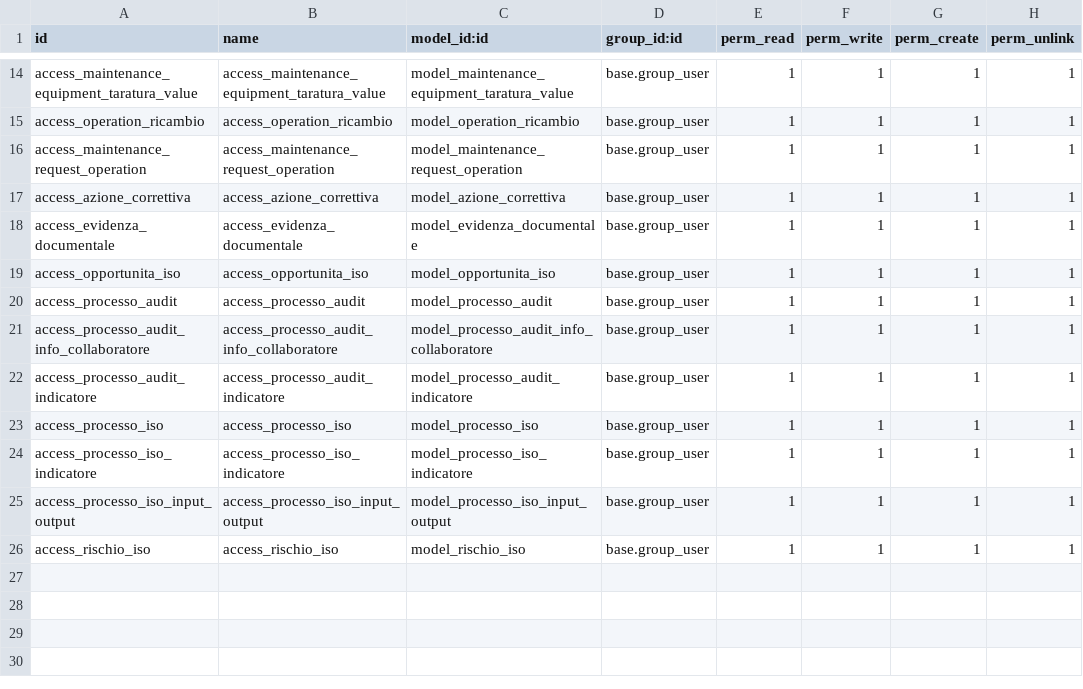
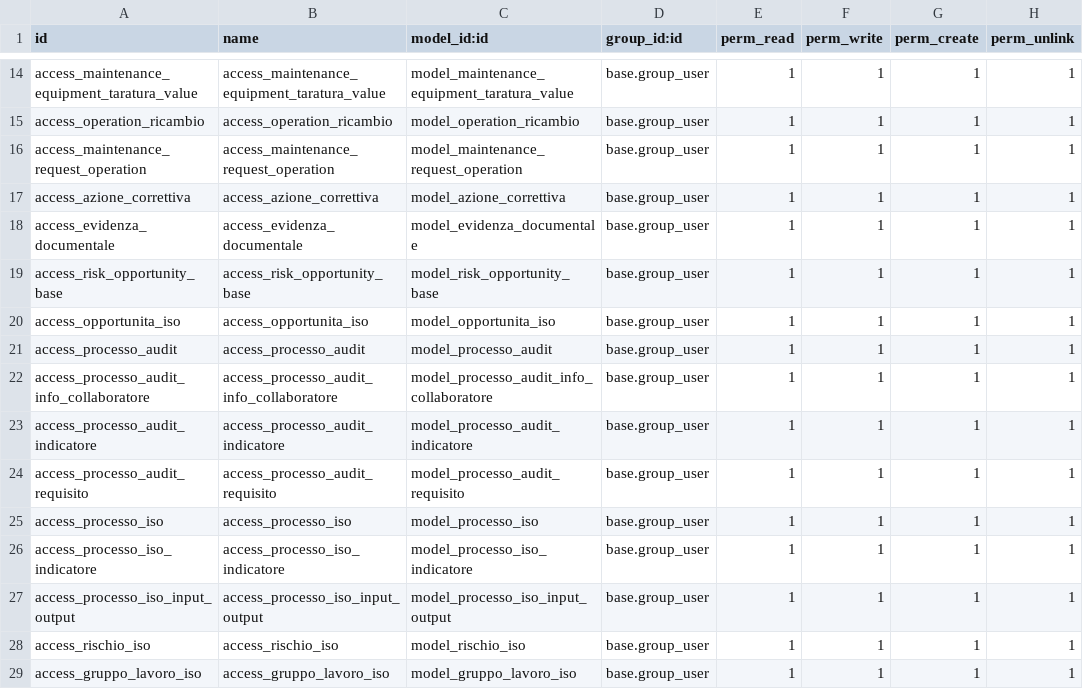
Before and after one commit to leopoldo89/iso_ecosystem, a CSV file: base_iso/security/ir.model.access.csv, drawn as a sheet; only a part is shown, gaps mark what is left out.

```diff
--- a/base_iso/security/ir.model.access.csv
+++ b/base_iso/security/ir.model.access.csv
@@ -18,2 +18,3 @@ access_azione_correttiva,access_azione_correttiva,model_azione_correttiva,base.g
 access_evidenza_documentale,access_evidenza_documentale,model_evidenza_documentale,base.group_user,1,1,1,1
+access_risk_opportunity_base,access_risk_opportunity_base,model_risk_opportunity_base,base.group_user,1,1,1,1
 access_opportunita_iso,access_opportunita_iso,model_opportunita_iso,base.group_user,1,1,1,1
@@ -22,2 +23,3 @@ access_processo_audit_info_collaboratore,access_processo_audit_info_collaborator
 access_processo_audit_indicatore,access_processo_audit_indicatore,model_processo_audit_indicatore,base.group_user,1,1,1,1
+access_processo_audit_requisito,access_processo_audit_requisito,model_processo_audit_requisito,base.group_user,1,1,1,1
 access_processo_iso,access_processo_iso,model_processo_iso,base.group_user,1,1,1,1
@@ -26 +28,2 @@ access_processo_iso_input_output,access_processo_iso_input_output,model_processo
 access_rischio_iso,access_rischio_iso,model_rischio_iso,base.group_user,1,1,1,1
+access_gruppo_lavoro_iso,access_gruppo_lavoro_iso,model_gruppo_lavoro_iso,base.group_user,1,1,1,1
```
Also changed, not shown: 17 other files.
